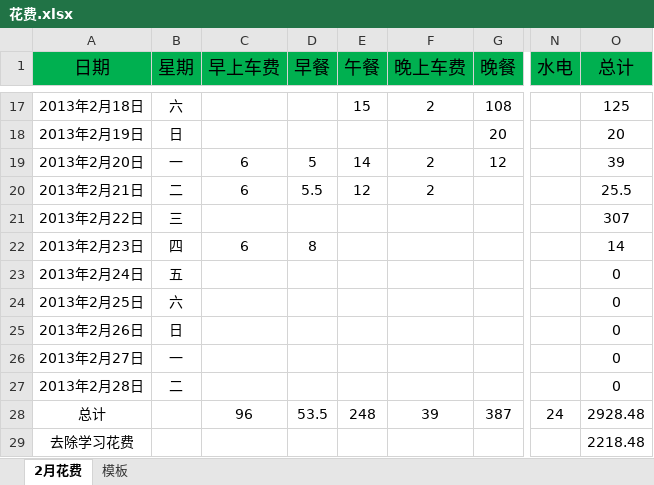
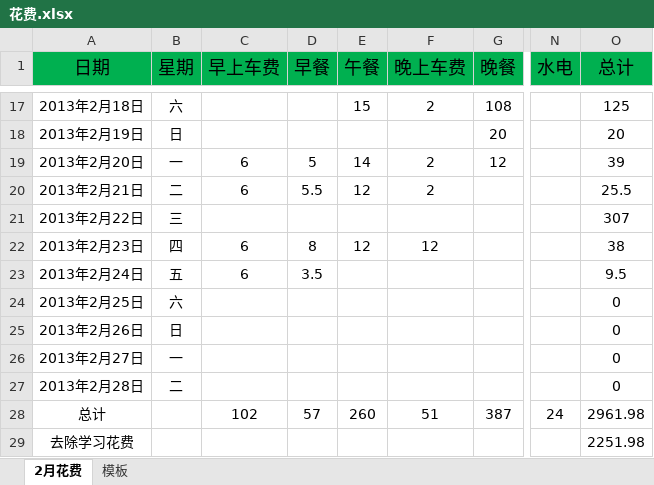
Before and after one commit to yingfire/live, an Excel workbook: 平时花费/花费.xlsx, sheet 2月花费, drawn as a sheet; only a part is shown, gaps mark what is left out; values as stored, in another font and other column widths than the file's, no borders; the diff names each change by its address in the sheet, - before the commit and + after, or states it on an @@ line.

Commit message:
添加中午和晚上花费

```diff
--- a/平时花费/花费.xlsx (sheet 2月花费)
+++ b/平时花费/花费.xlsx (sheet 2月花费)
-E22 (午餐): (empty)
+E22 (午餐): 12
-F22 (晚上车费): (empty)
+F22 (晚上车费): 12
-O22 (总计): 14
+O22 (总计): 38
-C23 (早上车费): (empty)
+C23 (早上车费): 6
-D23 (早餐): (empty)
+D23 (早餐): 3.5
-O23 (总计): 0
+O23 (总计): 9.5
-C28 (早上车费): 96
+C28 (早上车费): 102
-D28 (早餐): 53.5
+D28 (早餐): 57
-E28 (午餐): 248
+E28 (午餐): 260
-F28 (晚上车费): 39
+F28 (晚上车费): 51
-O28 (总计): 2928.48
+O28 (总计): 2961.98
-O29 (总计): 2218.48
+O29 (总计): 2251.98
```
